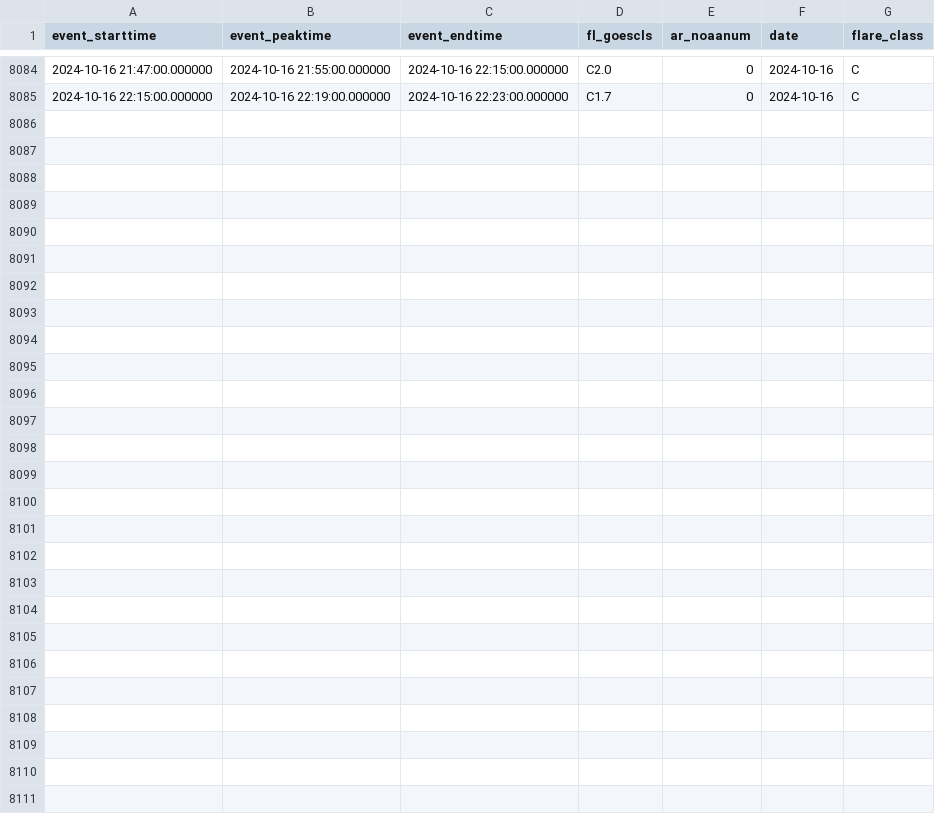
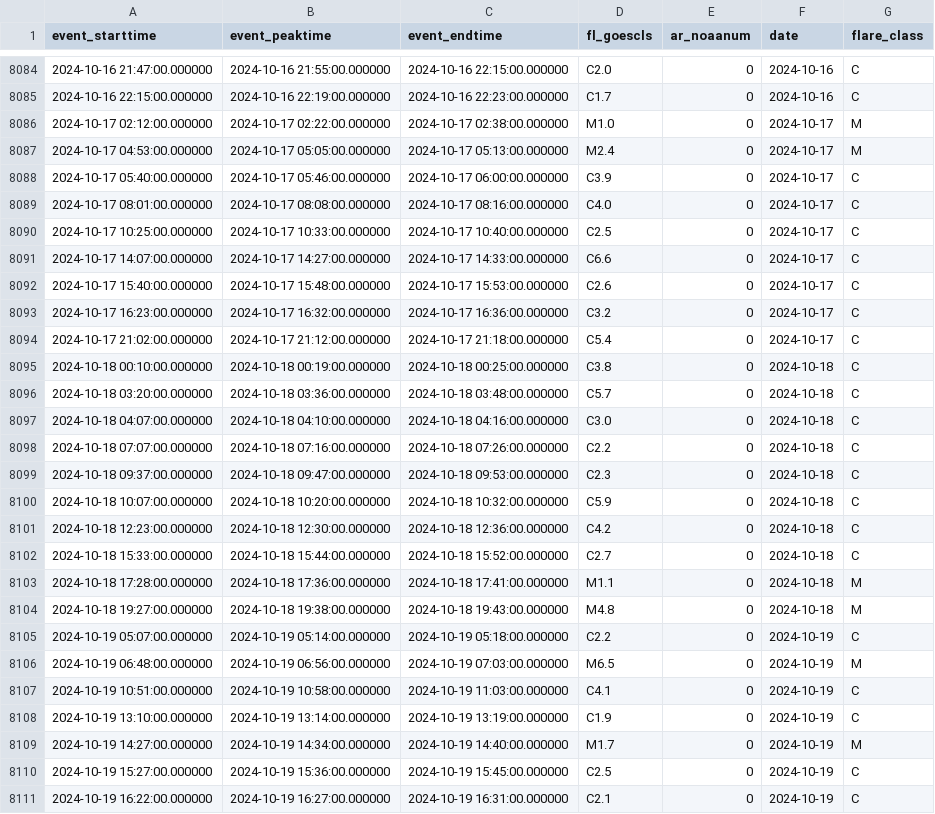
Before and after one commit to shibaji7/SD_RT_SWF_Monitoring, a CSV file: assets/data/FL.csv, drawn as a sheet; only a part is shown, gaps mark what is left out.

```diff
--- a/assets/data/FL.csv
+++ b/assets/data/FL.csv
@@ -8085 +8085,27 @@ event_starttime,event_peaktime,event_endtime,fl_goescls,ar_noaanum,date,flare_cl
 2024-10-16 22:15:00.000000,2024-10-16 22:19:00.000000,2024-10-16 22:23:00.000000,C1.7,0,2024-10-16,C
+2024-10-17 02:12:00.000000,2024-10-17 02:22:00.000000,2024-10-17 02:38:00.000000,M1.0,0,2024-10-17,M
+2024-10-17 04:53:00.000000,2024-10-17 05:05:00.000000,2024-10-17 05:13:00.000000,M2.4,0,2024-10-17,M
+2024-10-17 05:40:00.000000,2024-10-17 05:46:00.000000,2024-10-17 06:00:00.000000,C3.9,0,2024-10-17,C
+2024-10-17 08:01:00.000000,2024-10-17 08:08:00.000000,2024-10-17 08:16:00.000000,C4.0,0,2024-10-17,C
+2024-10-17 10:25:00.000000,2024-10-17 10:33:00.000000,2024-10-17 10:40:00.000000,C2.5,0,2024-10-17,C
+2024-10-17 14:07:00.000000,2024-10-17 14:27:00.000000,2024-10-17 14:33:00.000000,C6.6,0,2024-10-17,C
+2024-10-17 15:40:00.000000,2024-10-17 15:48:00.000000,2024-10-17 15:53:00.000000,C2.6,0,2024-10-17,C
+2024-10-17 16:23:00.000000,2024-10-17 16:32:00.000000,2024-10-17 16:36:00.000000,C3.2,0,2024-10-17,C
+2024-10-17 21:02:00.000000,2024-10-17 21:12:00.000000,2024-10-17 21:18:00.000000,C5.4,0,2024-10-17,C
+2024-10-18 00:10:00.000000,2024-10-18 00:19:00.000000,2024-10-18 00:25:00.000000,C3.8,0,2024-10-18,C
+2024-10-18 03:20:00.000000,2024-10-18 03:36:00.000000,2024-10-18 03:48:00.000000,C5.7,0,2024-10-18,C
+2024-10-18 04:07:00.000000,2024-10-18 04:10:00.000000,2024-10-18 04:16:00.000000,C3.0,0,2024-10-18,C
+2024-10-18 07:07:00.000000,2024-10-18 07:16:00.000000,2024-10-18 07:26:00.000000,C2.2,0,2024-10-18,C
+2024-10-18 09:37:00.000000,2024-10-18 09:47:00.000000,2024-10-18 09:53:00.000000,C2.3,0,2024-10-18,C
+2024-10-18 10:07:00.000000,2024-10-18 10:20:00.000000,2024-10-18 10:32:00.000000,C5.9,0,2024-10-18,C
+2024-10-18 12:23:00.000000,2024-10-18 12:30:00.000000,2024-10-18 12:36:00.000000,C4.2,0,2024-10-18,C
+2024-10-18 15:33:00.000000,2024-10-18 15:44:00.000000,2024-10-18 15:52:00.000000,C2.7,0,2024-10-18,C
+2024-10-18 17:28:00.000000,2024-10-18 17:36:00.000000,2024-10-18 17:41:00.000000,M1.1,0,2024-10-18,M
+2024-10-18 19:27:00.000000,2024-10-18 19:38:00.000000,2024-10-18 19:43:00.000000,M4.8,0,2024-10-18,M
+2024-10-19 05:07:00.000000,2024-10-19 05:14:00.000000,2024-10-19 05:18:00.000000,C2.2,0,2024-10-19,C
+2024-10-19 06:48:00.000000,2024-10-19 06:56:00.000000,2024-10-19 07:03:00.000000,M6.5,0,2024-10-19,M
+2024-10-19 10:51:00.000000,2024-10-19 10:58:00.000000,2024-10-19 11:03:00.000000,C4.1,0,2024-10-19,C
+2024-10-19 13:10:00.000000,2024-10-19 13:14:00.000000,2024-10-19 13:19:00.000000,C1.9,0,2024-10-19,C
+2024-10-19 14:27:00.000000,2024-10-19 14:34:00.000000,2024-10-19 14:40:00.000000,M1.7,0,2024-10-19,M
+2024-10-19 15:27:00.000000,2024-10-19 15:36:00.000000,2024-10-19 15:45:00.000000,C2.5,0,2024-10-19,C
+2024-10-19 16:22:00.000000,2024-10-19 16:27:00.000000,2024-10-19 16:31:00.000000,C2.1,0,2024-10-19,C
```
Also changed, not shown: assets/data/Colors.csv, 17 other files.
